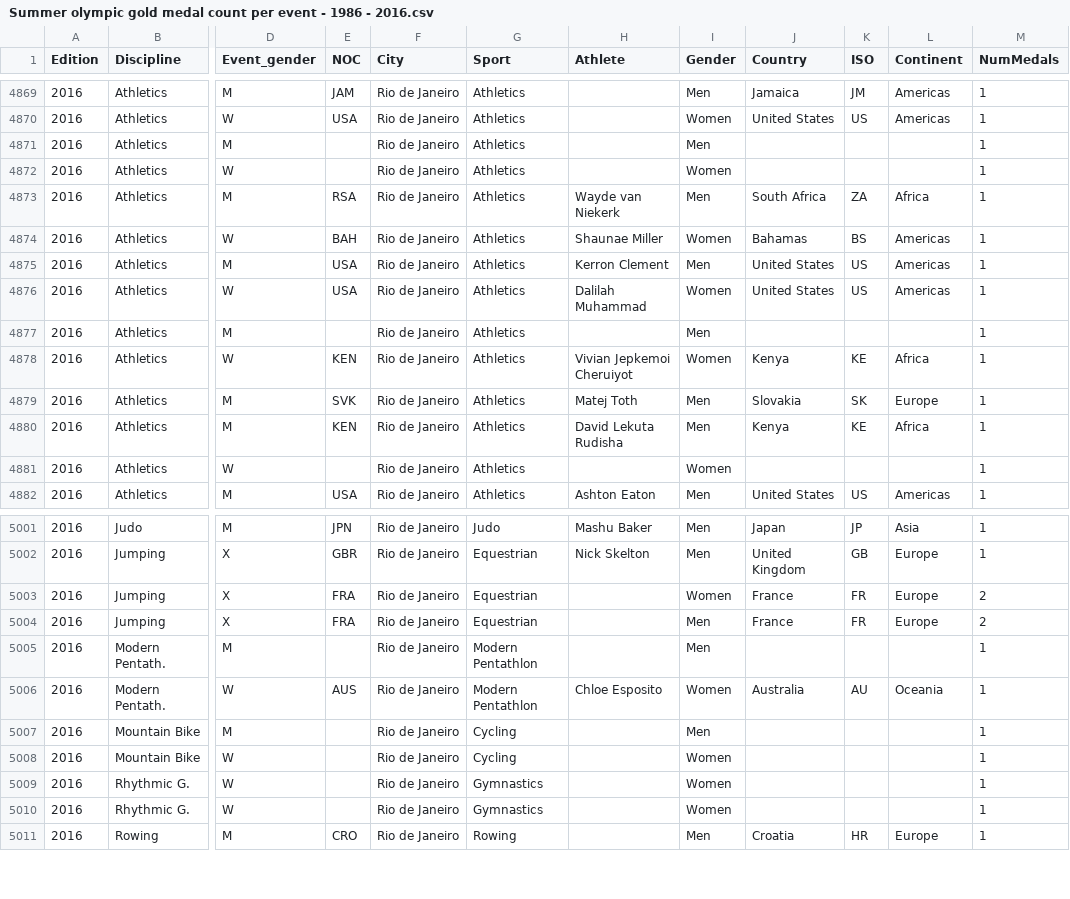
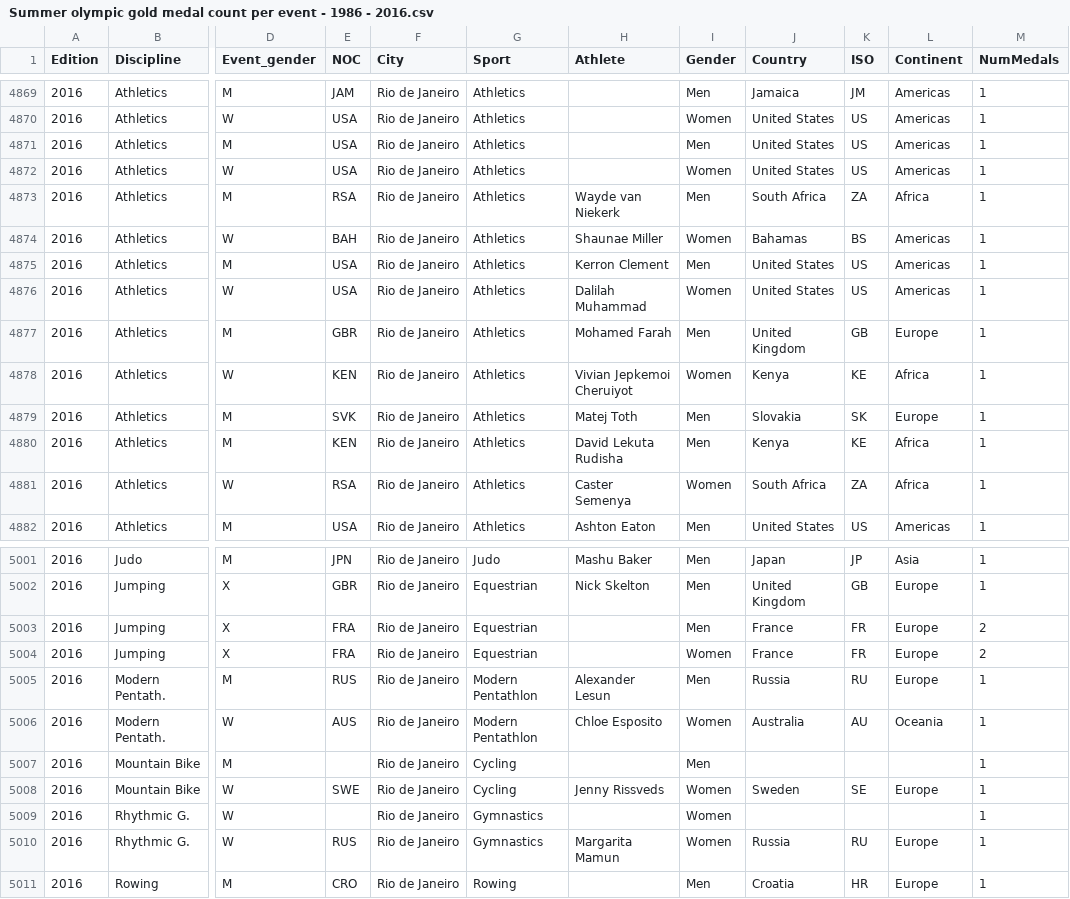
Before and after one commit to nbremer/olympicfeathers, a CSV file: data/Summer olympic gold medal count per event - 1986 - 2016.csv, drawn as a sheet; only a part is shown, gaps mark what is left out; the diff covers the shown part only; the diff names each change by its address in the sheet, - before the commit and + after, or states it on an @@ line.

```diff
--- a/data/Summer olympic gold medal count per event - 1986 - 2016.csv
+++ b/data/Summer olympic gold medal count per event - 1986 - 2016.csv
-E4871:E4872 (NOC): (empty)
+E4871:E4872 (NOC): USA
-J4871:J4872 (Country): (empty)
+J4871:J4872 (Country): United States
-K4871:K4872 (ISO): (empty)
+K4871:K4872 (ISO): US
-L4871:L4872 (Continent): (empty)
+L4871:L4872 (Continent): Americas
-E4877 (NOC): (empty)
+E4877 (NOC): GBR
-H4877 (Athlete): (empty)
+H4877 (Athlete): Mohamed Farah
-J4877 (Country): (empty)
+J4877 (Country): United Kingdom
-K4877 (ISO): (empty)
+K4877 (ISO): GB
-L4877 (Continent): (empty)
+L4877 (Continent): Europe
-E4881 (NOC): (empty)
+E4881 (NOC): RSA
-H4881 (Athlete): (empty)
+H4881 (Athlete): Caster Semenya
-J4881 (Country): (empty)
+J4881 (Country): South Africa
-K4881 (ISO): (empty)
+K4881 (ISO): ZA
-L4881 (Continent): (empty)
+L4881 (Continent): Africa
@@ row 5003 moved to row 5004: 2016 @@
-E5005 (NOC): (empty)
+E5005 (NOC): RUS
-H5005 (Athlete): (empty)
+H5005 (Athlete): Alexander Lesun
-J5005 (Country): (empty)
+J5005 (Country): Russia
-K5005 (ISO): (empty)
+K5005 (ISO): RU
-L5005 (Continent): (empty)
+L5005 (Continent): Europe
-E5008 (NOC): (empty)
+E5008 (NOC): SWE
-H5008 (Athlete): (empty)
+H5008 (Athlete): Jenny Rissveds
-J5008 (Country): (empty)
+J5008 (Country): Sweden
-K5008 (ISO): (empty)
+K5008 (ISO): SE
-L5008 (Continent): (empty)
+L5008 (Continent): Europe
-E5010 (NOC): (empty)
+E5010 (NOC): RUS
-H5010 (Athlete): (empty)
+H5010 (Athlete): Margarita Mamun
-J5010 (Country): (empty)
+J5010 (Country): Russia
-K5010 (ISO): (empty)
+K5010 (ISO): RU
-L5010 (Continent): (empty)
+L5010 (Continent): Europe
```
Also changed, not shown: 28 moved rows and 107 edited cells elsewhere in this file, 3 other files.
